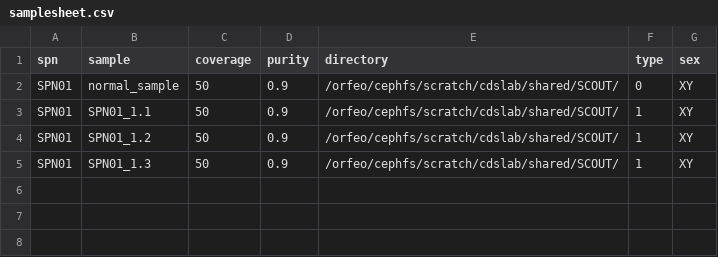
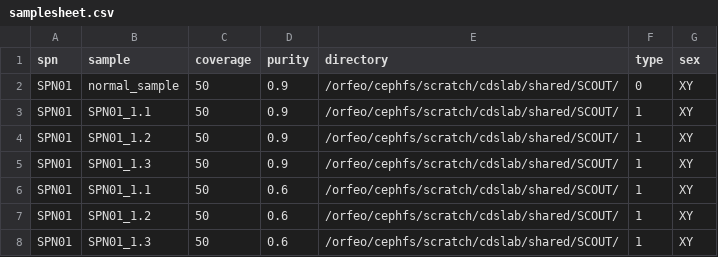
Before and after one commit to caravagnalab/ProCESS-examples, a CSV file: nf-validation/samplesheet.csv, drawn as a sheet.

Commit message:
mc nf-validation

```diff
--- a/nf-validation/samplesheet.csv
+++ b/nf-validation/samplesheet.csv
@@ -5 +5,4 @@ SPN01,SPN01_1.2,50,0.9,/orfeo/cephfs/scratch/cdslab/shared/SCOUT/,1,XY
 SPN01,SPN01_1.3,50,0.9,/orfeo/cephfs/scratch/cdslab/shared/SCOUT/,1,XY
+SPN01,SPN01_1.1,50,0.6,/orfeo/cephfs/scratch/cdslab/shared/SCOUT/,1,XY
+SPN01,SPN01_1.2,50,0.6,/orfeo/cephfs/scratch/cdslab/shared/SCOUT/,1,XY
+SPN01,SPN01_1.3,50,0.6,/orfeo/cephfs/scratch/cdslab/shared/SCOUT/,1,XY
```
Also changed, not shown: 12 other files.
